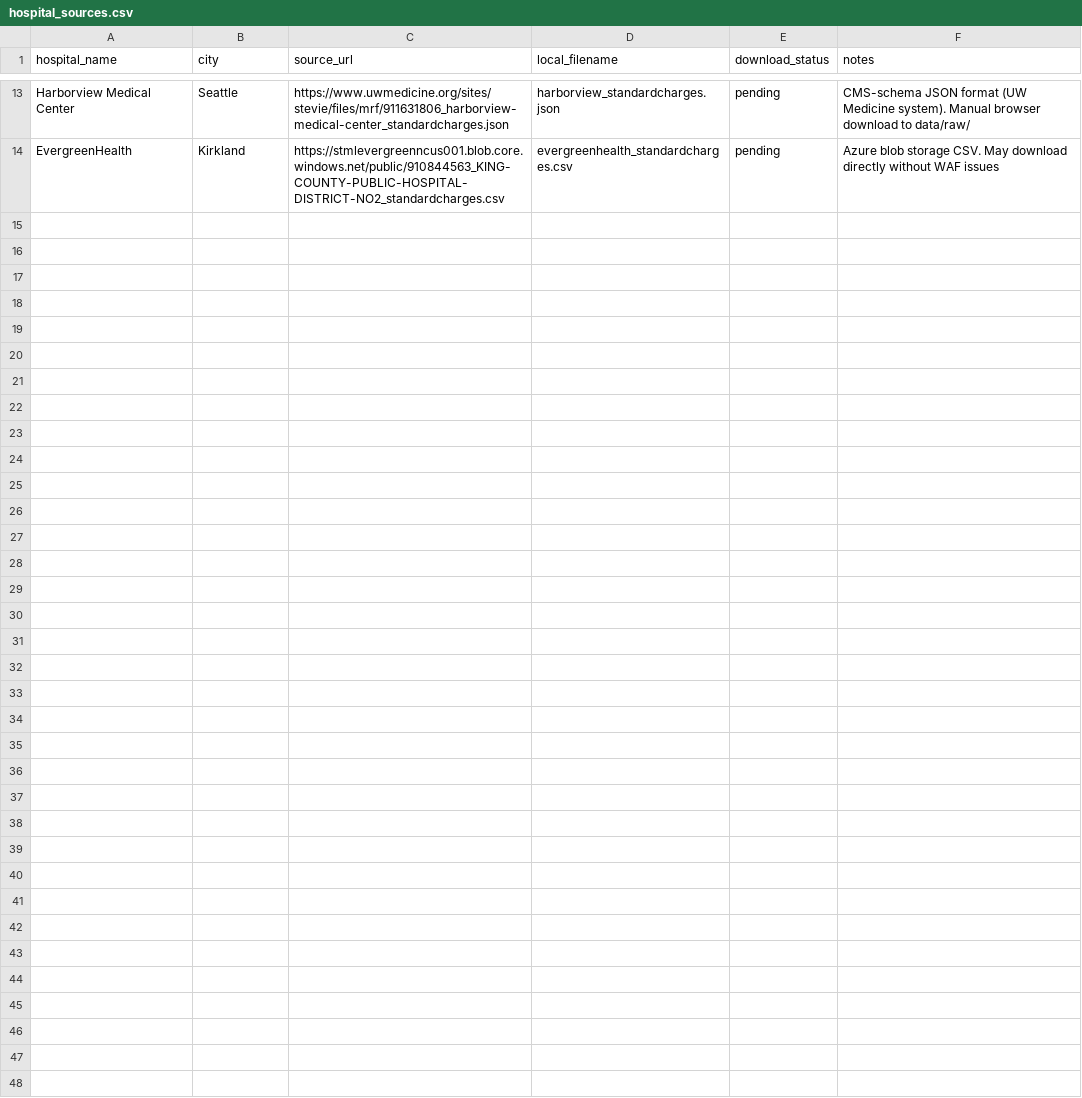
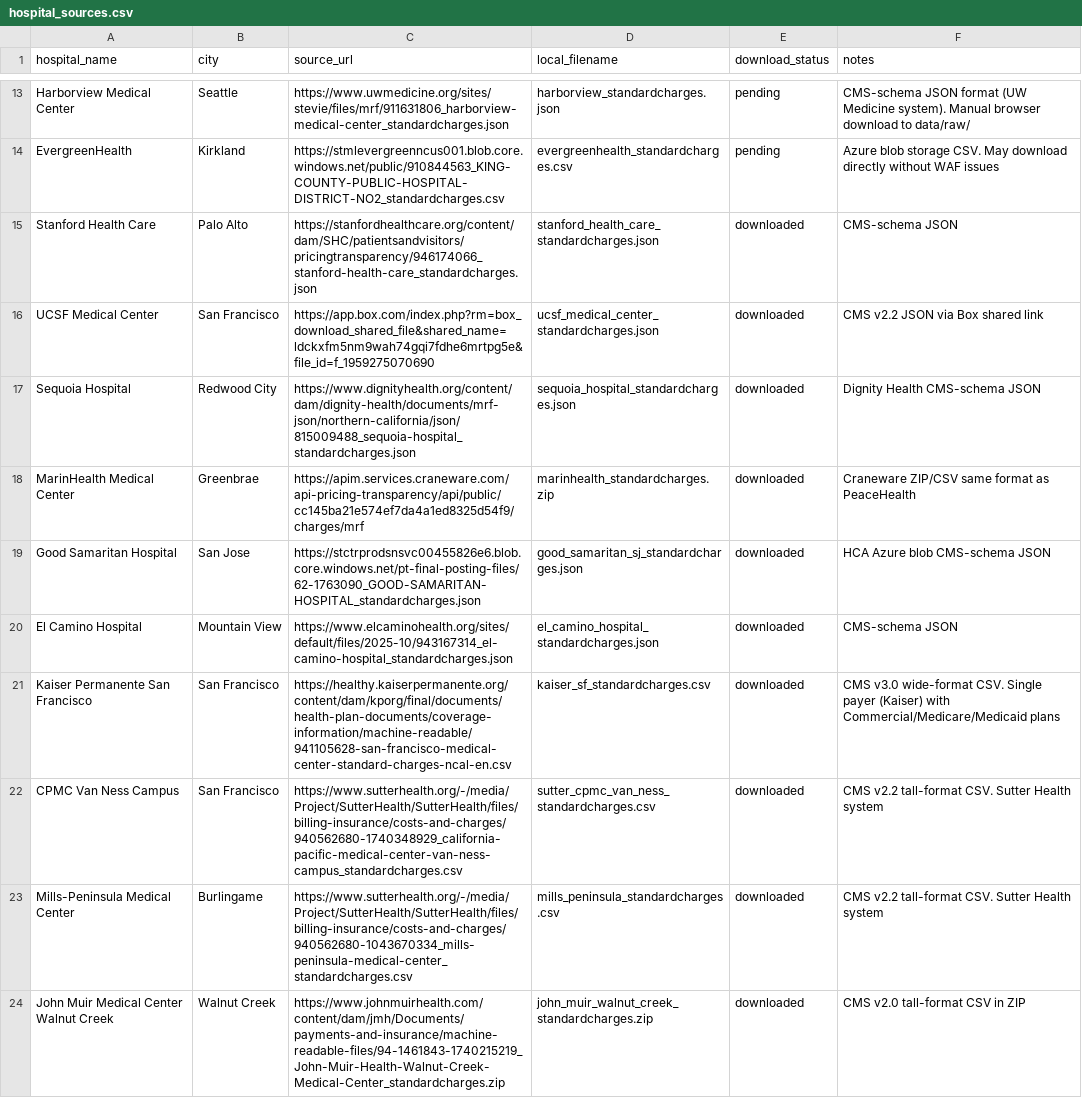
Before and after one commit to rccorley/surgery-cost-benchmarking, a CSV file: config/hospital_sources.csv, drawn as a sheet; only a part is shown, gaps mark what is left out; the diff names each change by its address in the sheet, - before the commit and + after, or states it on an @@ line.

```diff
--- a/config/hospital_sources.csv
+++ b/config/hospital_sources.csv
+row 15: Stanford Health Care | Palo Alto | https://stanfordhealthcare.org/content/dam/SHC/patientsandvisitors/pricingtransparency/946174066_stanford-health-care_standardcharges.json | stanford_health_care_standardcharges.json | downloaded | CMS-schema JSON
+row 16: UCSF Medical Center | San Francisco | https://app.box.com/index.php?rm=box_download_shared_file&shared_name=ldckxfm5nm9wah74gqi7fdhe6mrtpg5e&file_id=f_1959275070690 | ucsf_medical_center_standardcharges.json | downloaded | CMS v2.2 JSON via Box shared link
+row 17: Sequoia Hospital | Redwood City | https://www.dignityhealth.org/content/dam/dignity-health/documents/mrf-json/northern-california/json/815009488_sequoia-hospital_standardcharges.json | sequoia_hospital_standardcharges.json | downloaded | Dignity Health CMS-schema JSON
+row 18: MarinHealth Medical Center | Greenbrae | https://apim.services.craneware.com/api-pricing-transparency/api/public/cc145ba21e574ef7da4a1ed8325d54f9/charges/mrf | marinhealth_standardcharges.zip | downloaded | Craneware ZIP/CSV same format as PeaceHealth
+row 19: Good Samaritan Hospital | San Jose | https://stctrprodsnsvc00455826e6.blob.core.windows.net/pt-final-posting-files/62-1763090_GOOD-SAMARITAN-HOSPITAL_standardcharges.json | good_samaritan_sj_standardcharges.json | downloaded | HCA Azure blob CMS-schema JSON
+row 20: El Camino Hospital | Mountain View | https://www.elcaminohealth.org/sites/default/files/2025-10/943167314_el-camino-hospital_standardcharges.json | el_camino_hospital_standardcharges.json | downloaded | CMS-schema JSON
+row 21: Kaiser Permanente San Francisco | San Francisco | https://healthy.kaiserpermanente.org/content/dam/kporg/final/documents/health-plan-documents/coverage-information/machine-readable/941105628-san-francisco-medical-center-standard-charges-ncal-en.csv | kaiser_sf_standardcharges.csv | downloaded | CMS v3.0 wide-format CSV. Single payer (Kaiser) with Commercial/Medicare/Medicaid plans
+row 22: CPMC Van Ness Campus | San Francisco | https://www.sutterhealth.org/-/media/Project/SutterHealth/SutterHealth/files/billing-insurance/costs-and-charges/940562680-1740348929_california-pacific-medical-center-van-ness-campus_standardcharges.csv | sutter_cpmc_van_ness_standardcharges.csv | downloaded | CMS v2.2 tall-format CSV. Sutter Health system
+row 23: Mills-Peninsula Medical Center | Burlingame | https://www.sutterhealth.org/-/media/Project/SutterHealth/SutterHealth/files/billing-insurance/costs-and-charges/940562680-1043670334_mills-peninsula-medical-center_standardcharges.csv | mills_peninsula_standardcharges.csv | downloaded | CMS v2.2 tall-format CSV. Sutter Health system
+row 24: John Muir Medical Center Walnut Creek | Walnut Creek | https://www.johnmuirhealth.com/content/dam/jmh/Documents/payments-and-insurance/machine-readable-files/94-1461843-1740215219_John-Muir-Health-Walnut-Creek-Medical-Center_standardcharges.zip | john_muir_walnut_creek_standardcharges.zip | downloaded | CMS v2.0 tall-format CSV in ZIP
```
Also changed, not shown: config/hospitals.csv, data/processed/focus_hospital_rank.csv, 9 other files.
